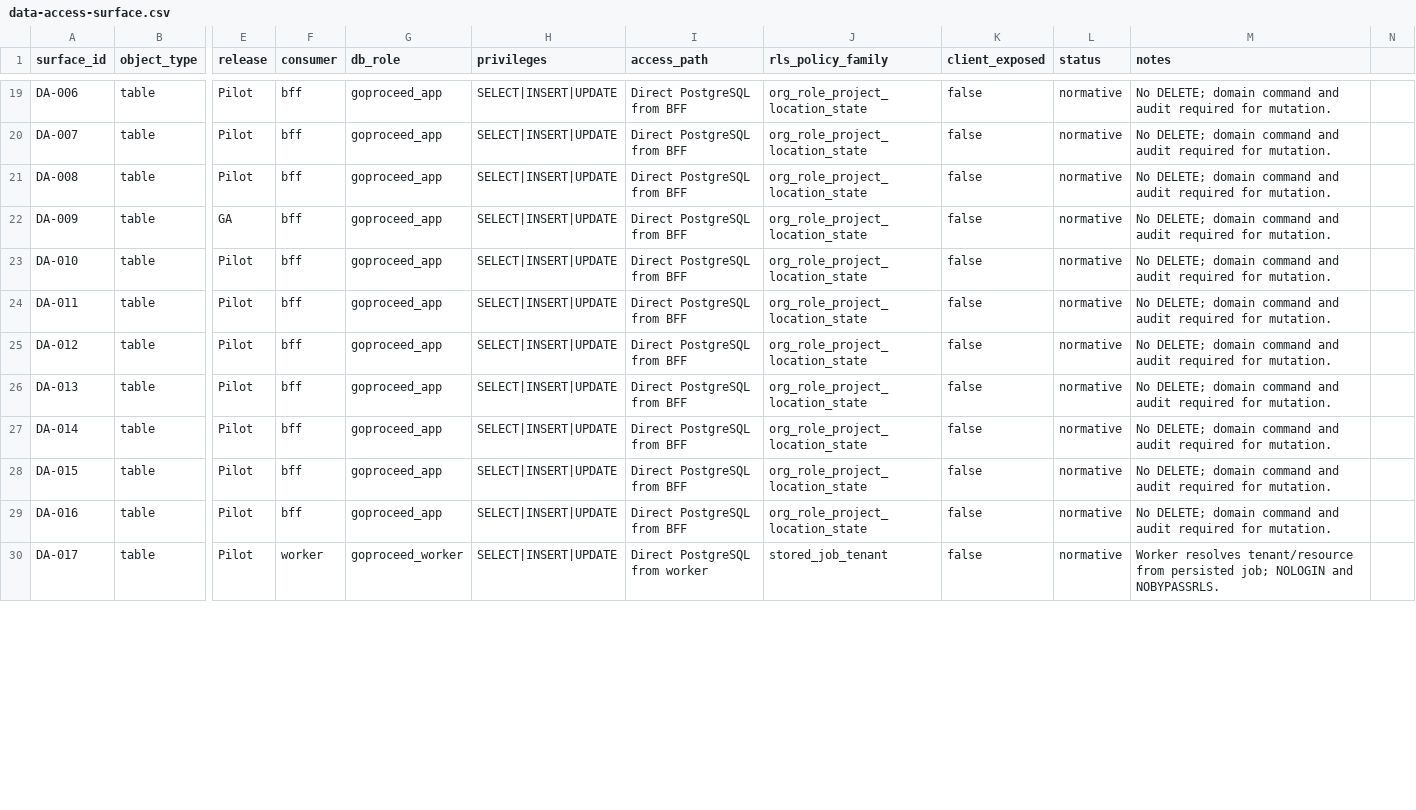
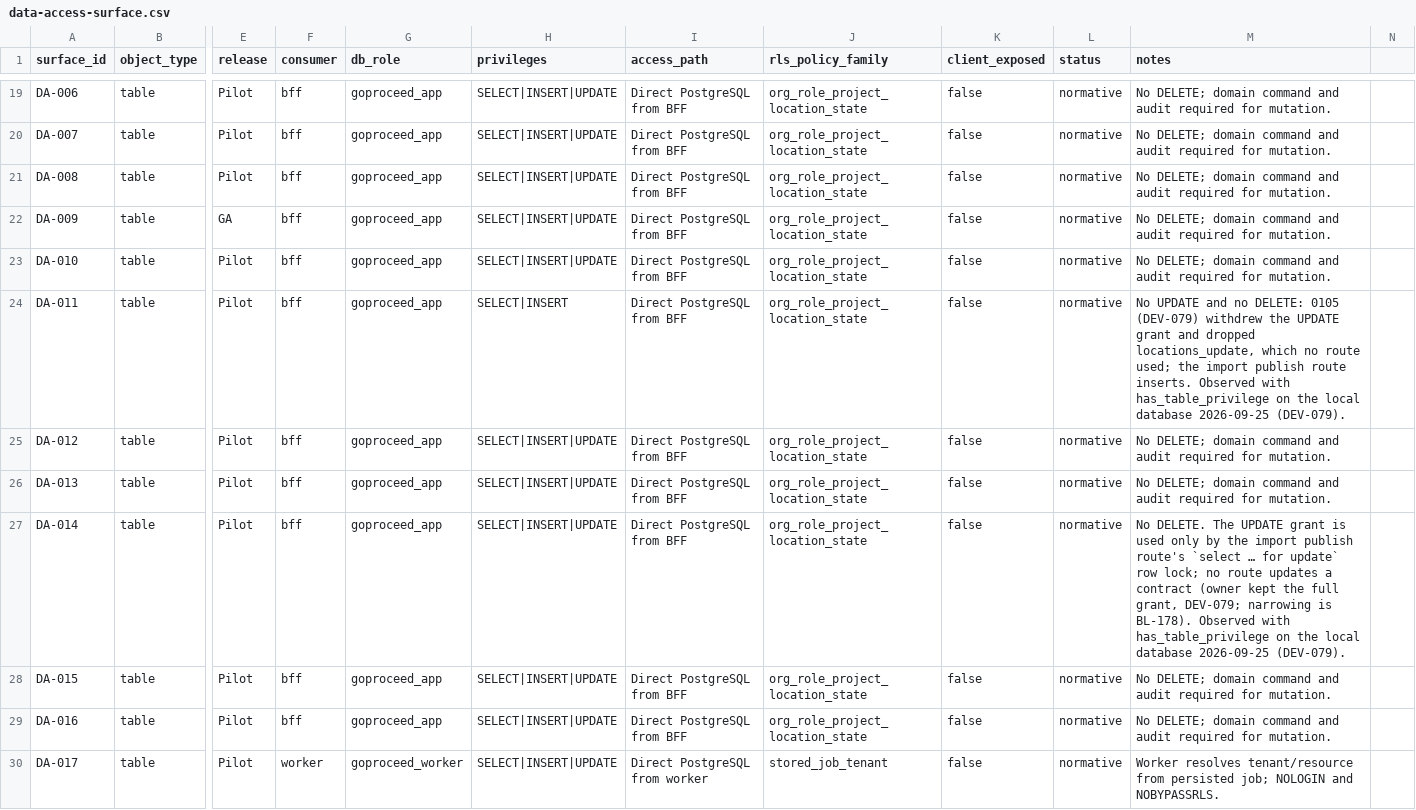
Before and after one commit to akisly/go-proceed, a CSV file: technical/data-access-surface.csv, drawn as a sheet; only a part is shown, gaps mark what is left out; the diff covers the shown part only; the diff names each change by its address in the sheet, - before the commit and + after, or states it on an @@ line.

```diff
--- a/technical/data-access-surface.csv
+++ b/technical/data-access-surface.csv
-H24 (privileges): SELECT|INSERT|UPDATE
+H24 (privileges): SELECT|INSERT
-M24 (notes): No DELETE; domain command and audit required for mutation.
+M24 (notes): No UPDATE and no DELETE: 0105 (DEV-079) withdrew the UPDATE grant and dropped locations_update, which no route used; the import publish route inserts. Observed with has_table_privilege on the local database 2026-09-25 (DEV-079).
-M27 (notes): No DELETE; domain command and audit required for mutation.
+M27 (notes): No DELETE. The UPDATE grant is used only by the import publish route's `select … for update` row lock; no route updates a contract (owner kept the full grant, DEV-079; narrowing is BL-178). Observed with has_table_privilege on the local database 2026-09-25 (DEV-079).
```
Also changed, not shown: 3 added rows and 8 edited cells elsewhere in this file, technical/database/invariant-catalog.csv, technical/database/rls-write-coverage.csv, 7 other files.
